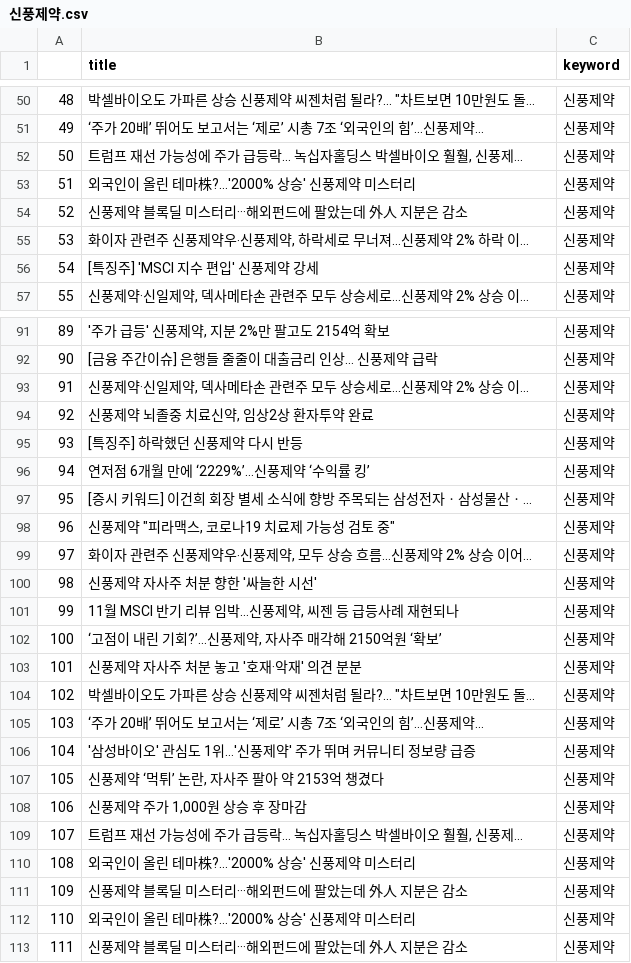
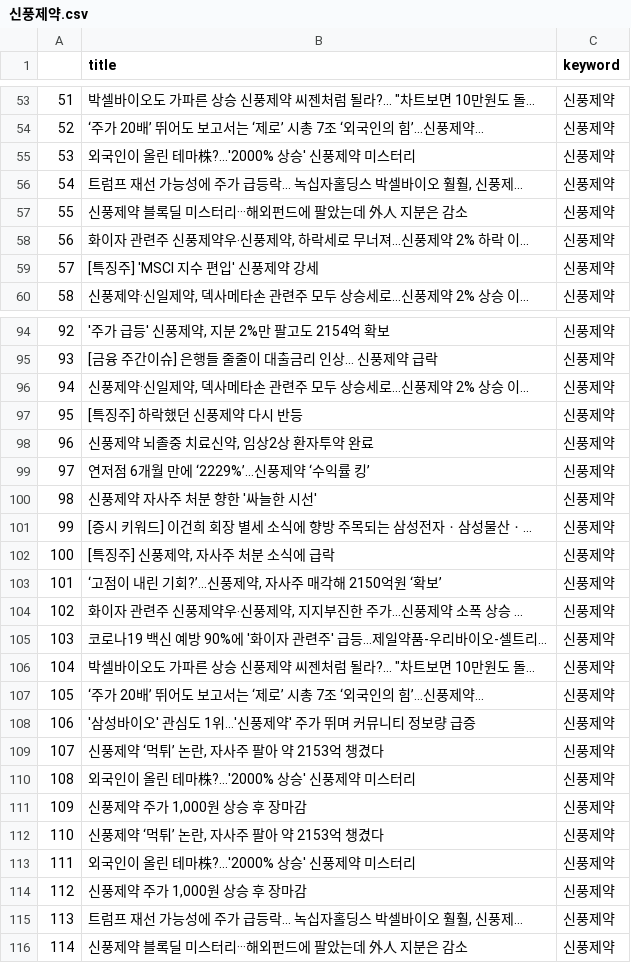
Before and after one commit to Jelly6489/BlackTensor_Test, a CSV file: 신풍제약.csv, drawn as a sheet; only a part is shown, gaps mark what is left out; removed rows and columns are numbered as before the commit, all else as after; the diff covers the shown part only; the diff names each change by its address in the sheet, - before the commit and + after, or states it on an @@ line.

```diff
--- a/신풍제약.csv
+++ b/신풍제약.csv
@@ column A renumbered between rows 5 and 191 @@
@@ row 53 moved to row 55: 53 @@
@@ row 95 moved to row 97: 95 @@
+row 100: 98 | 신풍제약 자사주 처분 향한 '싸늘한 시선' | 신풍제약
-row 98: 96 | 신풍제약 "피라맥스, 코로나19 치료제 가능성 검토 중" | 신풍제약
-row 99: 97 | 화이자 관련주 신풍제약우‧신풍제약, 모두 상승 흐름…신풍제약 2% 상승 이어... | 신풍제약
-B102 (title): 신풍제약 자사주 처분 향한 '싸늘한 시선'
+B102 (title): [특징주] 신풍제약, 자사주 처분 소식에 급락
-row 101: 99 | 11월 MSCI 반기 리뷰 임박…신풍제약, 씨젠 등 급등사례 재현되나 | 신풍제약
+row 104: 102 | 화이자 관련주 신풍제약우‧신풍제약, 지지부진한 주가…신풍제약 소폭 상승 ... | 신풍제약
-B105 (title): 신풍제약 자사주 처분 놓고 '호재·악재' 의견 분분
+B105 (title): 코로나19 백신 예방 90%에 '화이자 관련주' 급등…제일약품-우리바이오-셀트리...
+row 111: 109 | 신풍제약 주가 1,000원 상승 후 장마감 | 신풍제약
+row 112: 110 | 신풍제약 ‘먹튀’ 논란, 자사주 팔아 약 2153억 챙겼다 | 신풍제약
@@ row 112 moved to row 113: 111 @@
-row 111: 109 | 신풍제약 블록딜 미스터리···해외펀드에 팔았는데 外人 지분은 감소 | 신풍제약
```
Also changed, not shown: 13 added rows, 13 removed rows, 20 moved rows and 1 edited cell elsewhere in this file, 삼성전자_word.csv, 셀트리온_word.csv, 34 other files.
